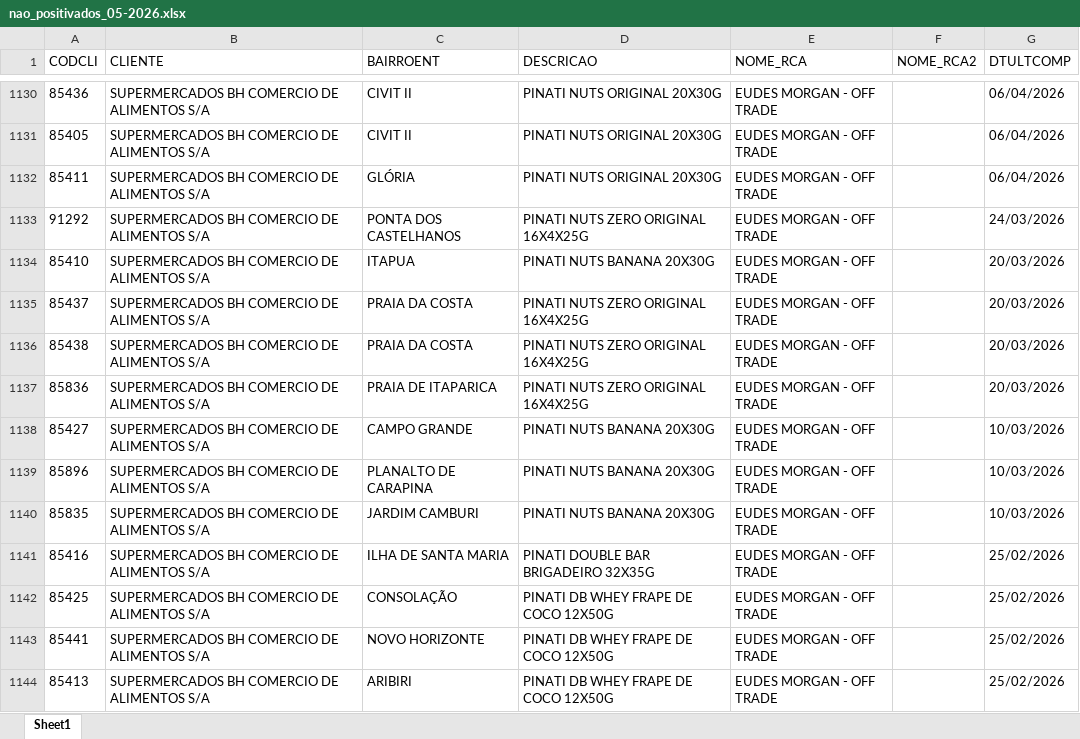
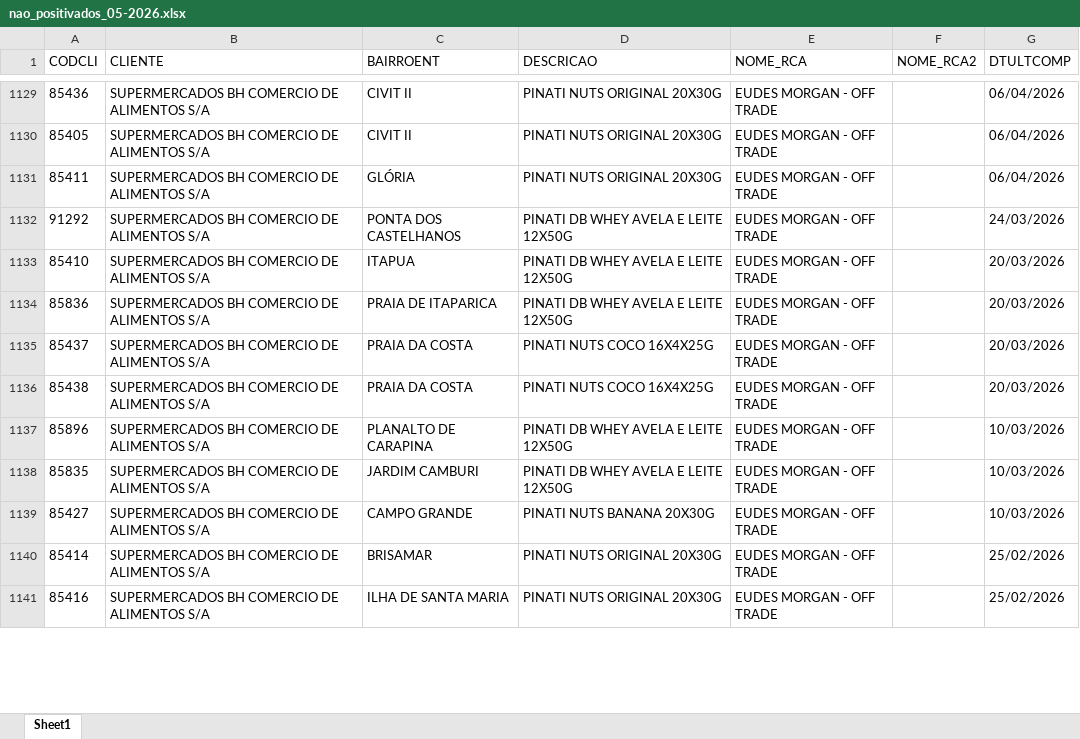
Before and after one commit to leonardocampos-cmd/offtrade, an Excel workbook: nao_positivados_05-2026.xlsx, sheet Sheet1, drawn as a sheet; only a part is shown, gaps mark what is left out; values as stored, in another font and other column widths than the file's, no borders; removed rows and columns are numbered as before the commit, all else as after; the diff covers the shown part only; the diff names each change by its address in the sheet, - before the commit and + after, or states it on an @@ line.

```diff
--- a/nao_positivados_05-2026.xlsx (sheet Sheet1)
+++ b/nao_positivados_05-2026.xlsx (sheet Sheet1)
-D1132 (DESCRICAO): PINATI NUTS ZERO ORIGINAL 16X4X25G
+D1132 (DESCRICAO): PINATI DB WHEY AVELA E LEITE 12X50G
-D1133 (DESCRICAO): PINATI NUTS BANANA 20X30G
+D1133 (DESCRICAO): PINATI DB WHEY AVELA E LEITE 12X50G
+row 1134: 85836 | SUPERMERCADOS BH COMERCIO DE ALIMENTOS S/A | PRAIA DE ITAPARICA | PINATI DB WHEY AVELA E LEITE 12X50G | EUDES MORGAN - OFF TRADE |  | 20/03/2026
-D1135:D1136 (DESCRICAO): PINATI NUTS ZERO ORIGINAL 16X4X25G
+D1135:D1136 (DESCRICAO): PINATI NUTS COCO 16X4X25G
-A1137 (CODCLI): 85836
+A1137 (CODCLI): 85896
-C1137 (BAIRROENT): PRAIA DE ITAPARICA
+C1137 (BAIRROENT): PLANALTO DE CARAPINA
-D1137 (DESCRICAO): PINATI NUTS ZERO ORIGINAL 16X4X25G
+D1137 (DESCRICAO): PINATI DB WHEY AVELA E LEITE 12X50G
-G1137 (DTULTCOMP): 20/03/2026
+G1137 (DTULTCOMP): 10/03/2026
+row 1138: 85835 | SUPERMERCADOS BH COMERCIO DE ALIMENTOS S/A | JARDIM CAMBURI | PINATI DB WHEY AVELA E LEITE 12X50G | EUDES MORGAN - OFF TRADE |  | 10/03/2026
-row 1139: 85896 | SUPERMERCADOS BH COMERCIO DE ALIMENTOS S/A | PLANALTO DE CARAPINA | PINATI NUTS BANANA 20X30G | EUDES MORGAN - OFF TRADE |  | 10/03/2026
-A1140 (CODCLI): 85835
+A1140 (CODCLI): 85414
-C1140 (BAIRROENT): JARDIM CAMBURI
+C1140 (BAIRROENT): BRISAMAR
-D1140 (DESCRICAO): PINATI NUTS BANANA 20X30G
+D1140 (DESCRICAO): PINATI NUTS ORIGINAL 20X30G
-G1140 (DTULTCOMP): 10/03/2026
+G1140 (DTULTCOMP): 25/02/2026
-D1141 (DESCRICAO): PINATI DOUBLE BAR BRIGADEIRO 32X35G
+D1141 (DESCRICAO): PINATI NUTS ORIGINAL 20X30G
-row 1142: 85425 | SUPERMERCADOS BH COMERCIO DE ALIMENTOS S/A | CONSOLAÇÃO | PINATI DB WHEY FRAPE DE COCO 12X50G | EUDES MORGAN - OFF TRADE |  | 25/02/2026
-row 1143: 85441 | SUPERMERCADOS BH COMERCIO DE ALIMENTOS S/A | NOVO HORIZONTE | PINATI DB WHEY FRAPE DE COCO 12X50G | EUDES MORGAN - OFF TRADE |  | 25/02/2026
-row 1144: 85413 | SUPERMERCADOS BH COMERCIO DE ALIMENTOS S/A | ARIBIRI | PINATI DB WHEY FRAPE DE COCO 12X50G | EUDES MORGAN - OFF TRADE |  | 25/02/2026
```
Also changed, not shown: 15 added rows, 14 removed rows and 424 edited cells elsewhere in this sheet, 1 other file.
